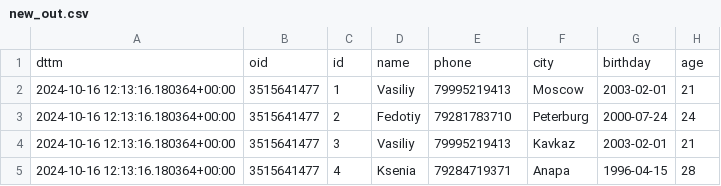
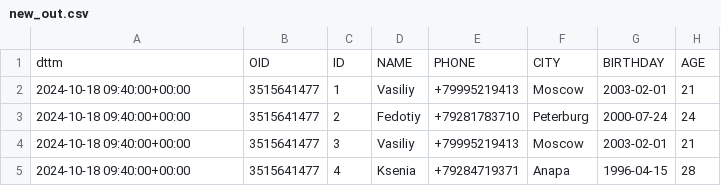
Before and after one commit to mmmGaya/subway_airflow, a CSV file: csv_model/new_out.csv, drawn as a sheet.

```diff
--- a/csv_model/new_out.csv
+++ b/csv_model/new_out.csv
@@ -1,5 +1,5 @@
-dttm,oid,id,name,phone,city,birthday,age
-2024-10-16 12:13:16.180364+00:00,3515641477,1,Vasiliy,79995219413,Moscow,2003-02-01,21
-2024-10-16 12:13:16.180364+00:00,3515641477,2,Fedotiy,79281783710,Peterburg,2000-07-24,24
-2024-10-16 12:13:16.180364+00:00,3515641477,3,Vasiliy,79995219413,Kavkaz,2003-02-01,21
-2024-10-16 12:13:16.180364+00:00,3515641477,4,Ksenia,79284719371,Anapa,1996-04-15,28
+dttm,OID,ID,NAME,PHONE,CITY,BIRTHDAY,AGE
+2024-10-18 09:40:00+00:00,3515641477,1,Vasiliy,+79995219413,Moscow,2003-02-01,21
+2024-10-18 09:40:00+00:00,3515641477,2,Fedotiy,+79281783710,Peterburg,2000-07-24,24
+2024-10-18 09:40:00+00:00,3515641477,3,Vasiliy,+79995219413,Moscow,2003-02-01,21
+2024-10-18 09:40:00+00:00,3515641477,4,Ksenia,+79284719371,Anapa,1996-04-15,28
```
Also changed, not shown: 1 other file.
